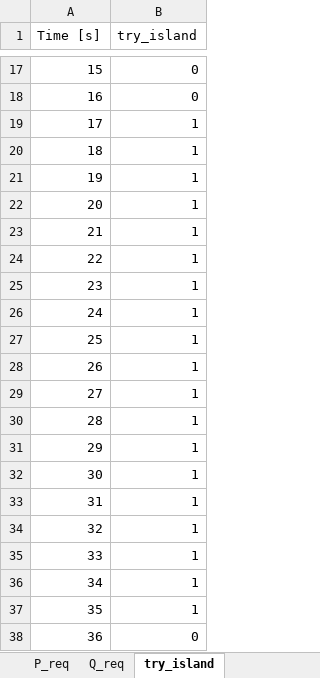
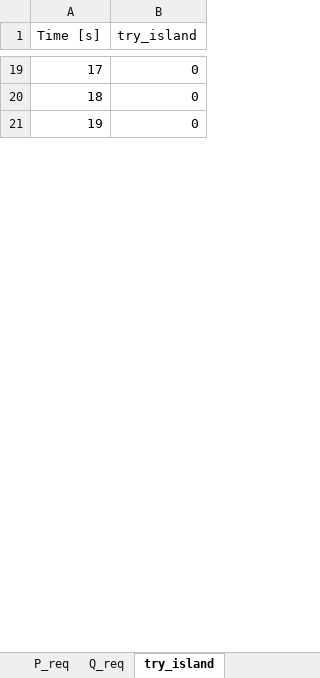
Before and after one commit to badeshiben/Autonomous-Microgrid-Forecasting-OLD, an Excel workbook: CART dependencies/Microgrid_cmd.xlsx, sheet try_island, drawn as a sheet; only a part is shown, gaps mark what is left out; values as stored, in another font and other column widths than the file's, no borders; removed rows and columns are numbered as before the commit, all else as after; the diff covers the shown part only; the diff names each change by its address in the sheet, - before the commit and + after, or states it on an @@ line.

```diff
--- a/CART dependencies/Microgrid_cmd.xlsx (sheet try_island)
+++ b/CART dependencies/Microgrid_cmd.xlsx (sheet try_island)
@@ column A (Time [s]) renumbered between rows 4 and 21 @@
@@ row 19 moved to row 2: 0 @@
@@ row 20 moved to row 3: 1 @@
-row 21: 19 | 1
-row 22: 20 | 1
-row 23: 21 | 1
-row 24: 22 | 1
-row 25: 23 | 1
-row 26: 24 | 1
-row 27: 25 | 1
-row 28: 26 | 1
-row 29: 27 | 1
-row 30: 28 | 1
-row 31: 29 | 1
-row 32: 30 | 1
-row 33: 31 | 1
-row 34: 32 | 1
-row 35: 33 | 1
-row 36: 34 | 1
-row 37: 35 | 1
```
Also changed, not shown: 41 added rows and 14 removed rows elsewhere in this sheet, sheet P_req, 34 other files.
